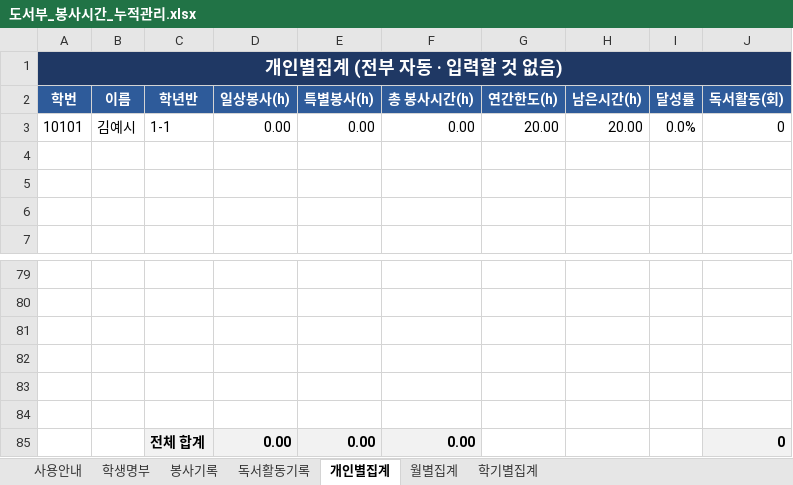
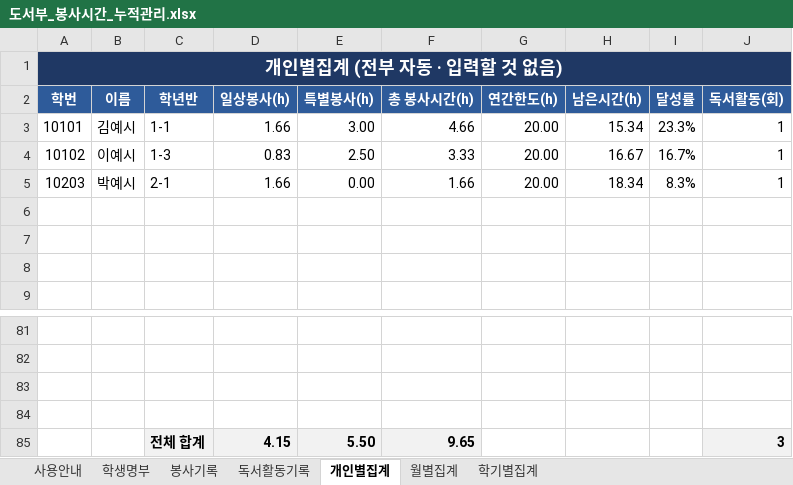
Before and after one commit to fefdfea1/Excel_hub, an Excel workbook: public/templates/01_도서부_봉사시간_누적관리/도서부_봉사시간_누적관리.xlsx, sheet 개인별집계, drawn as a sheet; only a part is shown, gaps mark what is left out; values as stored, in another font and other column widths than the file's, no borders; removed rows and columns are numbered as before the commit, all else as after; the diff names each change by its address in the sheet, - before the commit and + after, or states it on an @@ line.

```diff
--- a/public/templates/01_도서부_봉사시간_누적관리/도서부_봉사시간_누적관리.xlsx (sheet 개인별집계)
+++ b/public/templates/01_도서부_봉사시간_누적관리/도서부_봉사시간_누적관리.xlsx (sheet 개인별집계)
-D3 (일상봉사(h)): 0.00
+D3 (일상봉사(h)): 1.66
-E3 (특별봉사(h)): 0.00
+E3 (특별봉사(h)): 3.00
-F3 (총 봉사시간(h)): 0.00
+F3 (총 봉사시간(h)): 4.66
-H3 (남은시간(h)): 20.00
+H3 (남은시간(h)): 15.34
-I3 (달성률): 0.0%
+I3 (달성률): 23.3%
-J3 (독서활동(회)): 0
+J3 (독서활동(회)): 1
+row 4: 10102 | 이예시 | 1-3 | 0.83 | 2.50 | 3.33 | 20.00 | 16.67 | 16.7% | 1
+row 5: 10203 | 박예시 | 2-1 | 1.66 | 0.00 | 1.66 | 20.00 | 18.34 | 8.3% | 1
-row 85: (empty)
+row 85:  |  | 전체 합계 | 4.15 | 5.50 | 9.65 |  |  |  | 3
-C85:F85 fill: none
+C85:F85 fill: #F2F2F2
-J85 fill: none
+J85 fill: #F2F2F2
-row 84: (empty)
-row 85:  |  | 전체 합계 | 0.00 | 0.00 | 0.00 |  |  |  | 0
```
Also changed, not shown: sheet 봉사기록, sheet 학기별집계, sheet 월별집계, sheet 독서활동기록, sheet 학생명부, formulas that keep their value, public/templates/05_입출금_자금일보_월보/자금관리_입출금_일보_월보_자금계획.xlsx, public/templates/06_전화주문_택배송장_관리/전화주문_입금확인_택배송장_관리.xlsx, 52 other files.
